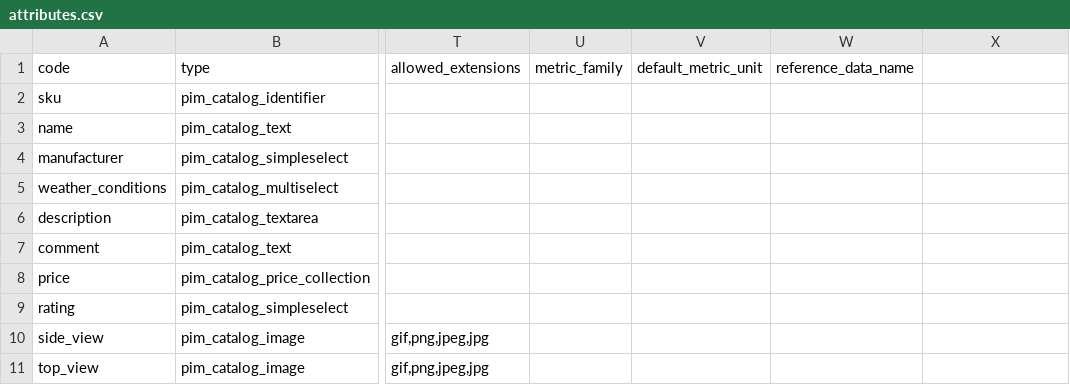
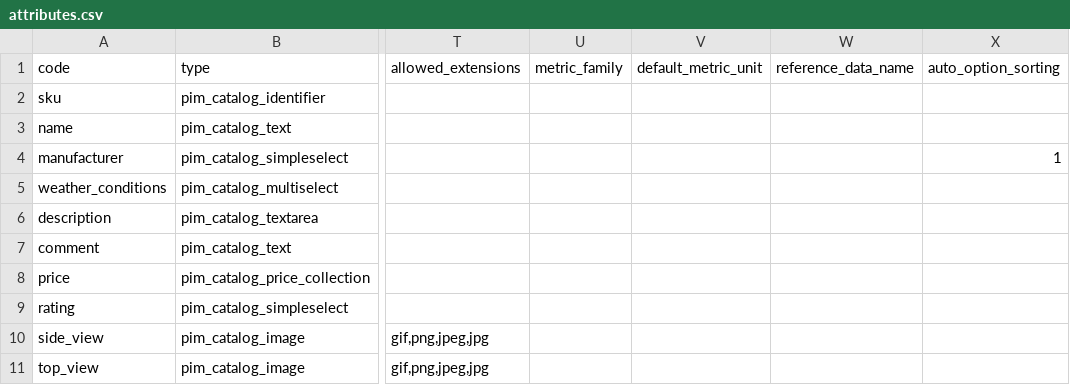
Before and after one commit to akeneo/pim-community-dev, a CSV file: features/Context/catalog/clothing/attributes.csv, drawn as a sheet; only a part is shown, gaps mark what is left out; the diff names each change by its address in the sheet, - before the commit and + after, or states it on an @@ line.

```diff
--- a/features/Context/catalog/clothing/attributes.csv
+++ b/features/Context/catalog/clothing/attributes.csv
-X1: (empty)
+X1: auto_option_sorting
-X4 (auto_option_sorting): (empty)
+X4 (auto_option_sorting): 1
```
Also changed, not shown: 8 other files.
